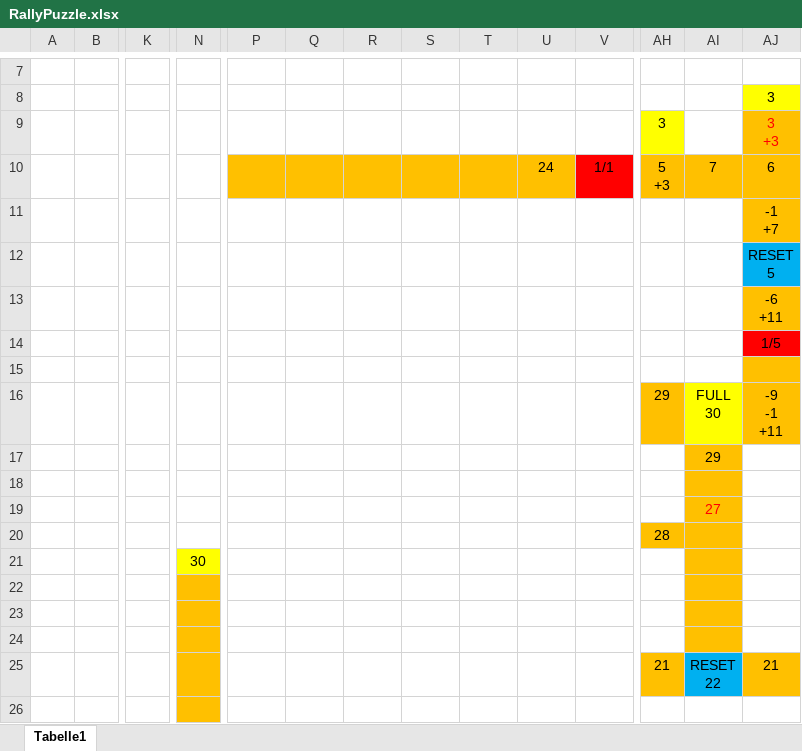
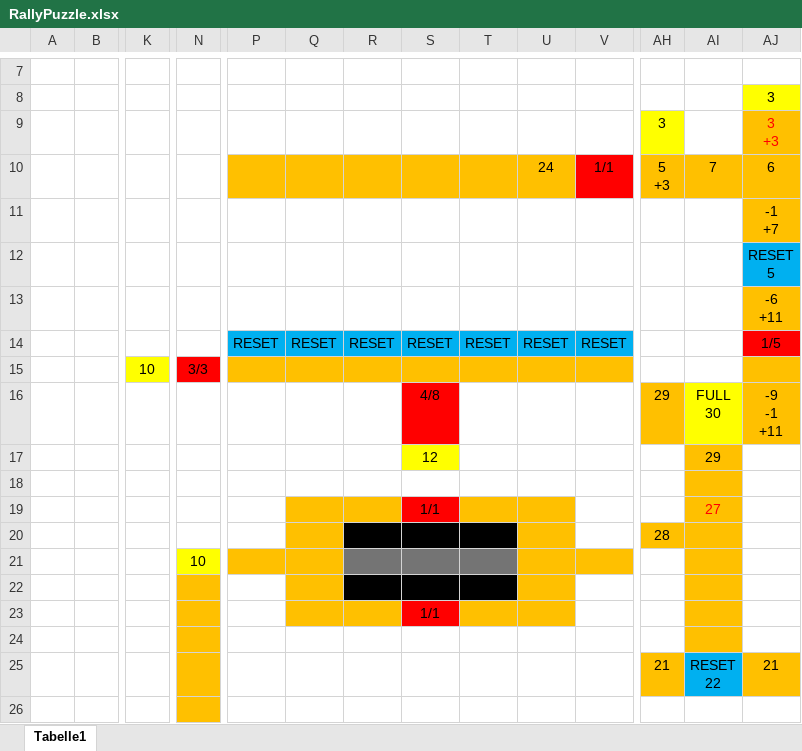
Before and after one commit to armitage81/cosmodog, an Excel workbook: data/design/RallyPuzzle.xlsx, sheet Tabelle1, drawn as a sheet; only a part is shown, gaps mark what is left out; values as stored, in another font and other column widths than the file's, no borders; removed rows and columns are numbered as before the commit, all else as after; rows hold the shown columns only; ↵ is a line break in a cell; the diff names each change by its address in the sheet, - before the commit and + after, or states it on an @@ line.

Commit message:
Race puzzle is more refined now.

```diff
--- a/data/design/RallyPuzzle.xlsx (sheet Tabelle1)
+++ b/data/design/RallyPuzzle.xlsx (sheet Tabelle1)
-row 14:  |  |  |  |  |  |  |  |  |  |  |  |  | 1/5
+row 14:  |  |  |  | RESET | RESET | RESET | RESET | RESET | RESET | RESET |  |  | 1/5
+row 15:  |  | 10 | 3/3
+row 16:  |  |  |  |  |  |  | 4/8 |  |  |  | 29 | FULL ↵ 30 | -9 ↵ -1 ↵ +11
+row 17:  |  |  |  |  |  |  | 12 |  |  |  |  | 29
+row 19:  |  |  |  |  |  |  | 1/1 |  |  |  |  | 27
+row 21:  |  |  | 10
-N22 fill: none
+N22 fill: #FFC000
-Q22 fill: none
+Q22 fill: #FFC000
-R22:T22 fill: none
+R22:T22 fill: #000000
-U22 fill: none
+U22 fill: #FFC000
-AI22 fill: none
+AI22 fill: #FFC000
-AJ22 fill: #FFC000
+AJ22 fill: none
-row 16:  |  |  |  |  |  |  |  |  |  |  | 29 | FULL ↵ 30 | -9 ↵ -1 ↵ +11
-row 17:  |  |  |  |  |  |  |  |  |  |  |  | 29
-row 19:  |  |  |  |  |  |  |  |  |  |  |  | 27
-row 21:  |  |  | 30
-Q23:R23 fill: none
+Q23:R23 fill: #FFC000
-S23: (empty)
+S23: 1/1
-S23 fill: none
+S23 fill: #FF0000
-T23:U23 fill: none
+T23:U23 fill: #FFC000
-row 23: (empty)
```
